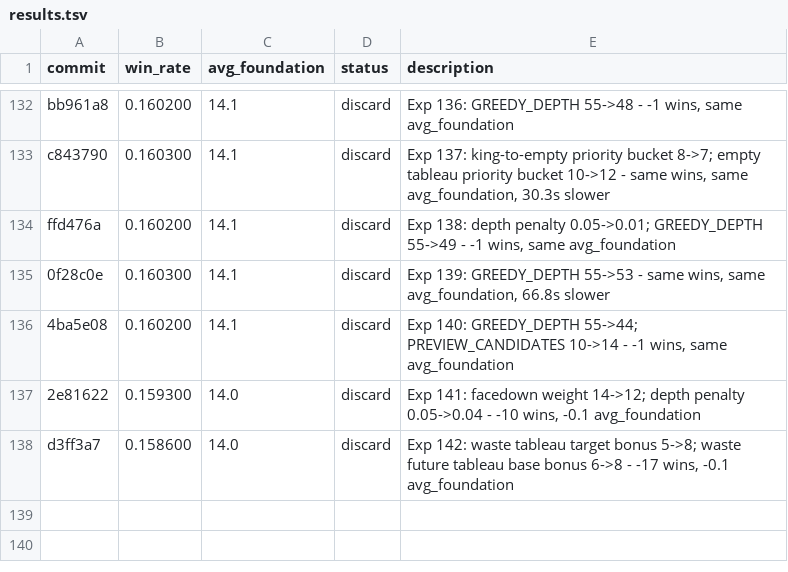
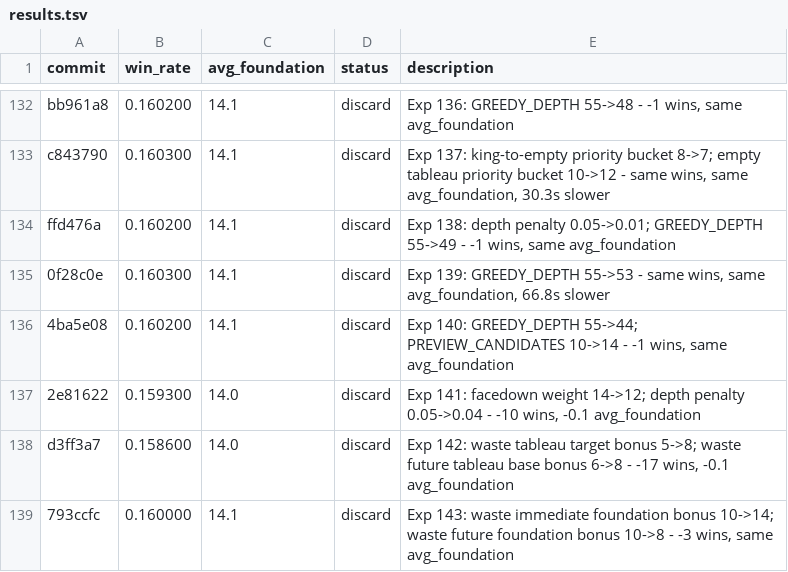
Before and after one commit to ridermw/autoresearch, a TSV file: autosolitaire/results.tsv, drawn as a sheet; only a part is shown, gaps mark what is left out.

```diff
--- a/autosolitaire/results.tsv
+++ b/autosolitaire/results.tsv
@@ -138 +138,2 @@ ffd476a	0.160200	14.1	discard	Exp 138: depth penalty 0.05->0.01; GREEDY_DEPTH 55
 d3ff3a7	0.158600	14.0	discard	Exp 142: waste tableau target bonus 5->8; waste future tableau base bonus 6->8 - -17 wins, -0.1 avg_foundation
+793ccfc	0.160000	14.1	discard	Exp 143: waste immediate foundation bonus 10->14; waste future foundation bonus 10->8 - -3 wins, same avg_foundation
```
Also changed, not shown: 1 other file.
